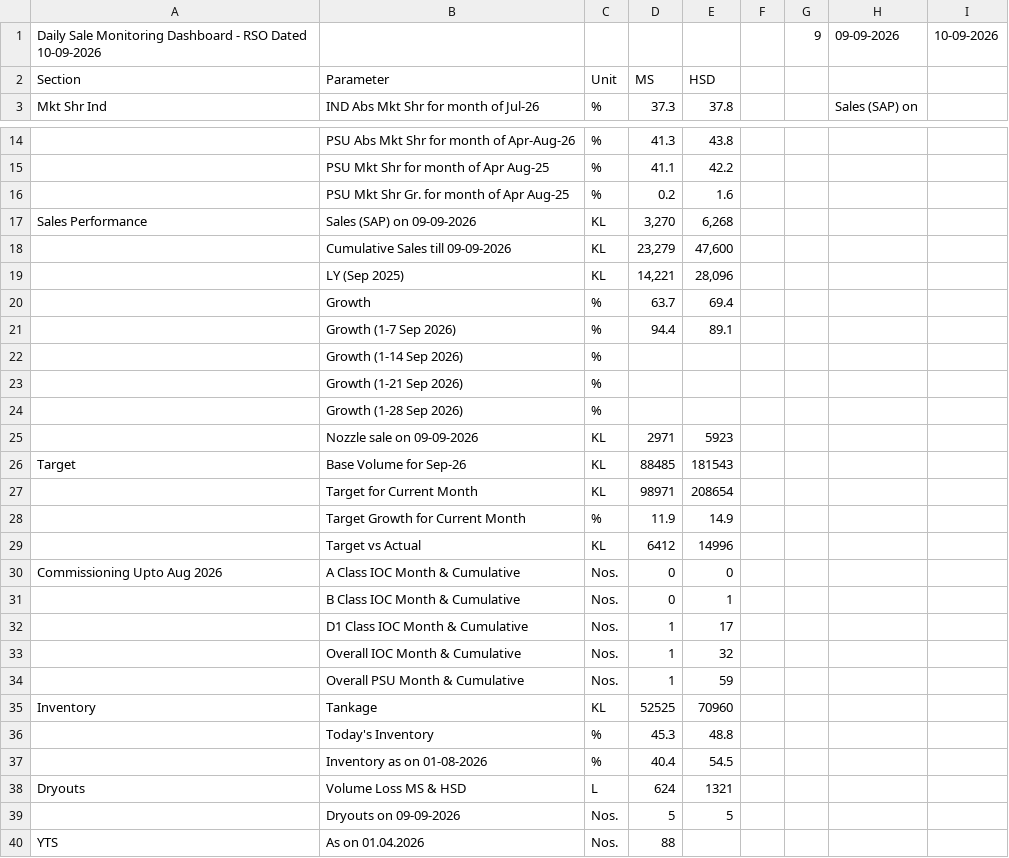
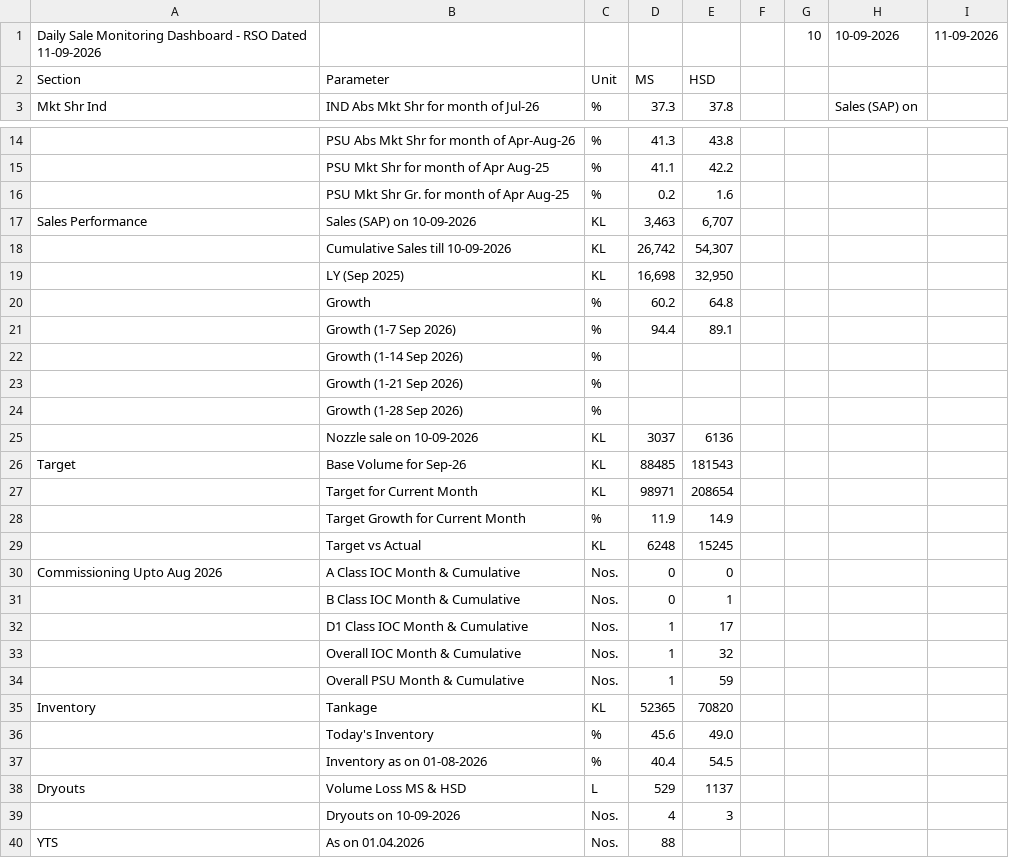
Before and after one commit to shivamindianoil-eng/rso-dashboard, a CSV file: data.csv, drawn as a sheet; only a part is shown, gaps mark what is left out; removed rows and columns are numbered as before the commit, all else as after; the diff names each change by its address in the sheet, - before the commit and + after, or states it on an @@ line.

Commit message:
Add files via upload

```diff
--- a/data.csv
+++ b/data.csv
-row 1: Daily Sale Monitoring Dashboard - RSO Dated 10-09-2026 |  |  |  |  |  | 9 | 09-09-2026 | 10-09-2026
+row 1: Daily Sale Monitoring Dashboard - RSO Dated 11-09-2026 |  |  |  |  |  | 10 | 10-09-2026 | 11-09-2026
-B17: Sales (SAP) on 09-09-2026
+B17: Sales (SAP) on 10-09-2026
-D17: 3,270
+D17: 3,463
-E17: 6,268
+E17: 6,707
-row 18:  | Cumulative Sales till 09-09-2026 | KL | 23,279 | 47,600
-row 19:  | LY (Sep 2025) | KL | 14,221 | 28,096
-row 20:  | Growth | % | 63.7 | 69.4
+row 18:  | Cumulative Sales till 10-09-2026 | KL | 26,742 | 54,307
+row 19:  | LY (Sep 2025) | KL | 16,698 | 32,950
+row 20:  | Growth | % | 60.2 | 64.8
-row 25:  | Nozzle sale on 09-09-2026 | KL | 2971 | 5923
+row 25:  | Nozzle sale on 10-09-2026 | KL | 3037 | 6136
-D29: 6412
+D29: 6248
-E29: 14996
+E29: 15245
-D35: 52525
+D35: 52365
-E35: 70960
+E35: 70820
-D36: 45.3
+D36: 45.6
-E36: 48.8
+E36: 49.0
-D38: 624
+D38: 529
-E38: 1321
+E38: 1137
-row 39:  | Dryouts on 09-09-2026 | Nos. | 5 | 5
+row 39:  | Dryouts on 10-09-2026 | Nos. | 4 | 3
```
